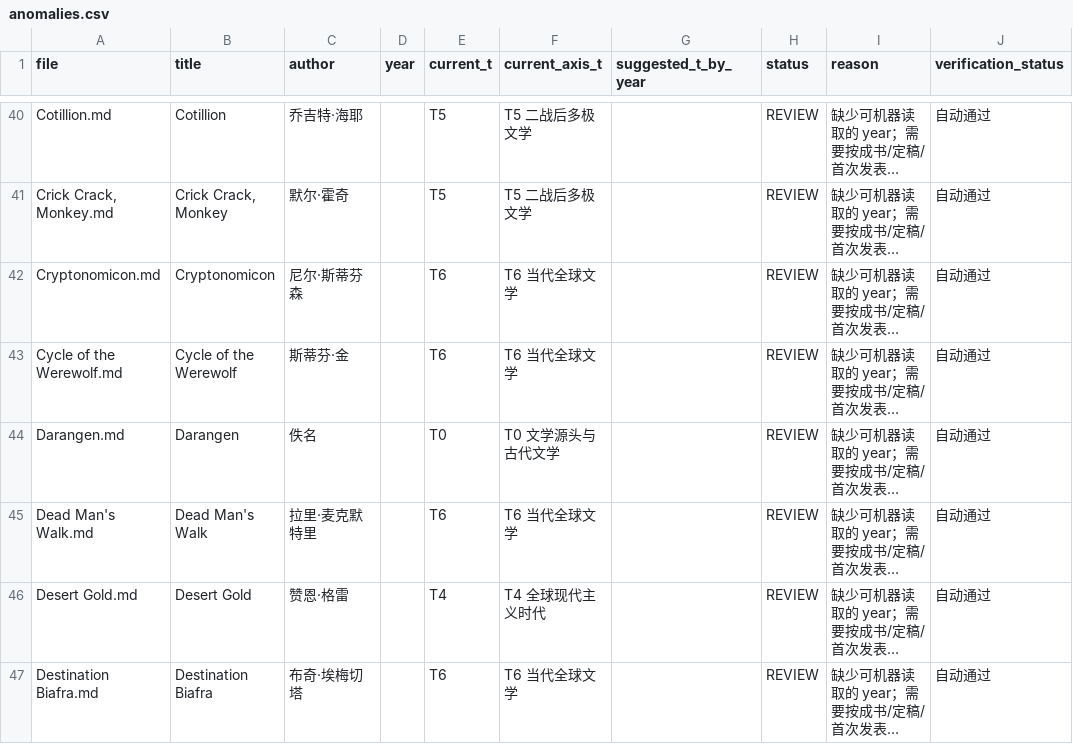
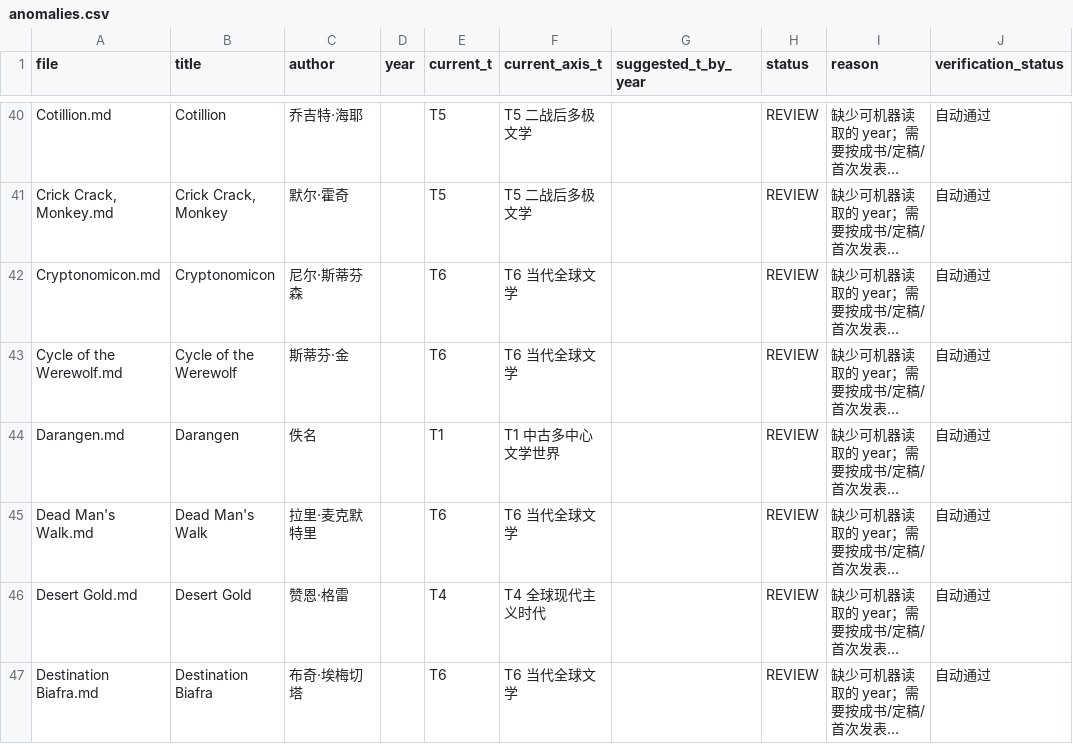
Before and after one commit to cxjchelsea/worldForMe, a CSV file: 个人通识知识系统_v2_A2/30 世界文学/_audit/t_axis/anomalies.csv, drawn as a sheet; only a part is shown, gaps mark what is left out; long unchanged cells end in …; the diff covers the shown part only; the diff names each change by its address in the sheet, - before the commit and + after, or states it on an @@ line.

```diff
--- a/个人通识知识系统_v2_A2/30 世界文学/_audit/t_axis/anomalies.csv
+++ b/个人通识知识系统_v2_A2/30 世界文学/_audit/t_axis/anomalies.csv
-E44 (current_t): T0
+E44 (current_t): T1
-F44 (current_axis_t): T0 文学源头与古代文学
+F44 (current_axis_t): T1 中古多中心文学世界
```
Also changed, not shown: 13 removed rows and 2 edited cells elsewhere in this file, 个人通识知识系统_v2_A2/30 世界文学/_audit/t_axis/T0.csv, 个人通识知识系统_v2_A2/30 世界文学/_audit/t_axis/manual_T0.csv, 48 other files.
